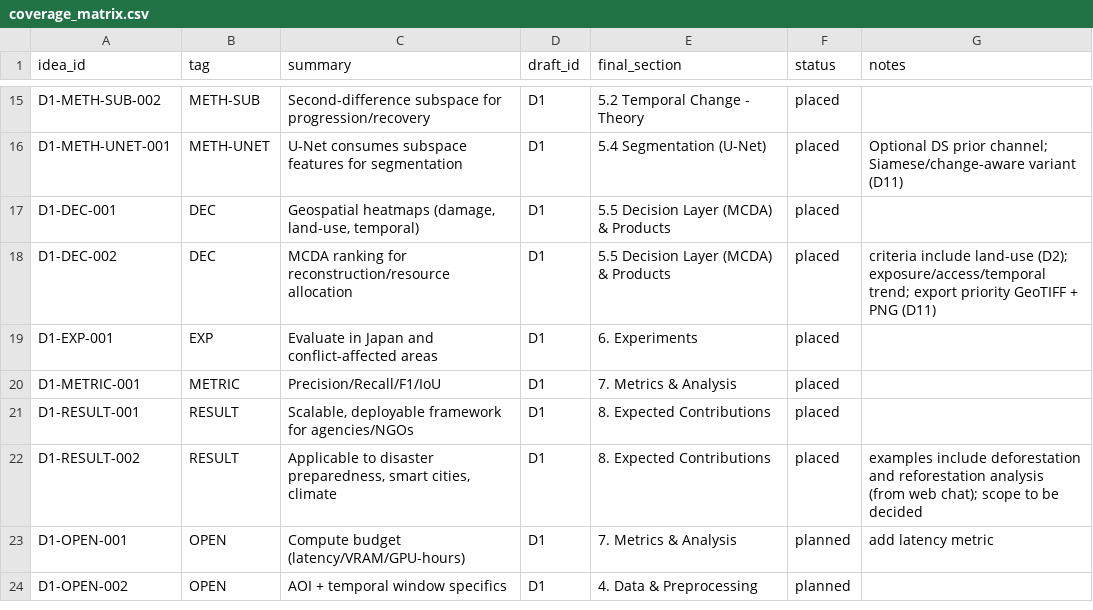
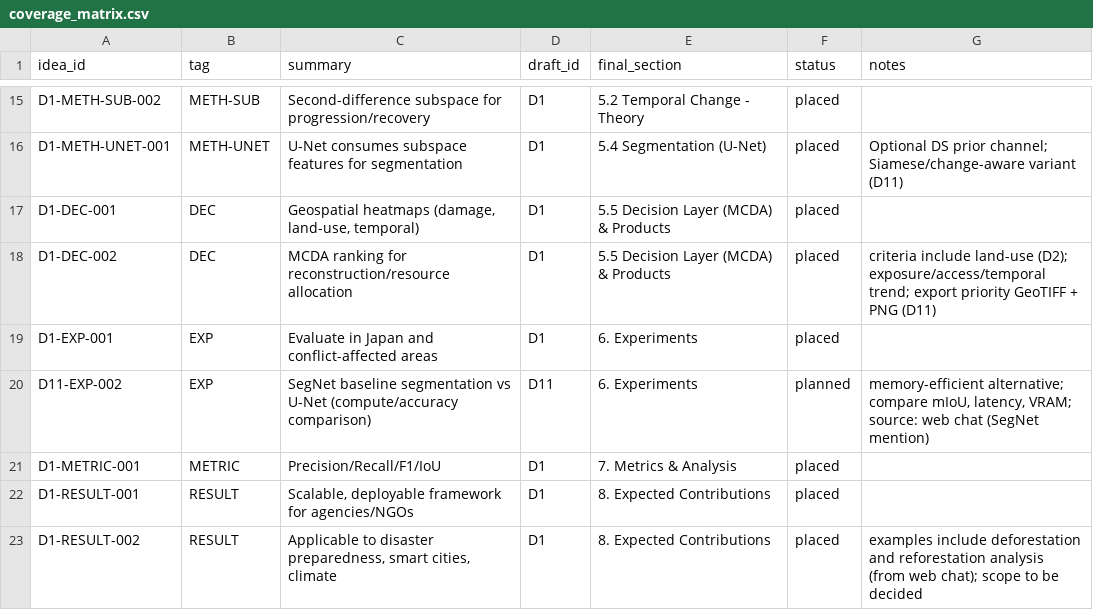
Before and after one commit to ashbeka/research-notes, a CSV file: coverage_matrix.csv, drawn as a sheet; only a part is shown, gaps mark what is left out; the shorter side is filled out with more unchanged rows; the diff names each change by its address in the sheet, - before the commit and + after, or states it on an @@ line.

Commit message:
online chat #3 distilled

```diff
--- a/coverage_matrix.csv
+++ b/coverage_matrix.csv
+row 20: D11-EXP-002 | EXP | SegNet baseline segmentation vs U-Net (compute/accuracy comparison) | D11 | 6. Experiments | planned | memory-efficient alternative; compare mIoU, latency, VRAM; source: web chat (SegNet mention)
```
Also changed, not shown: 2 other files.
